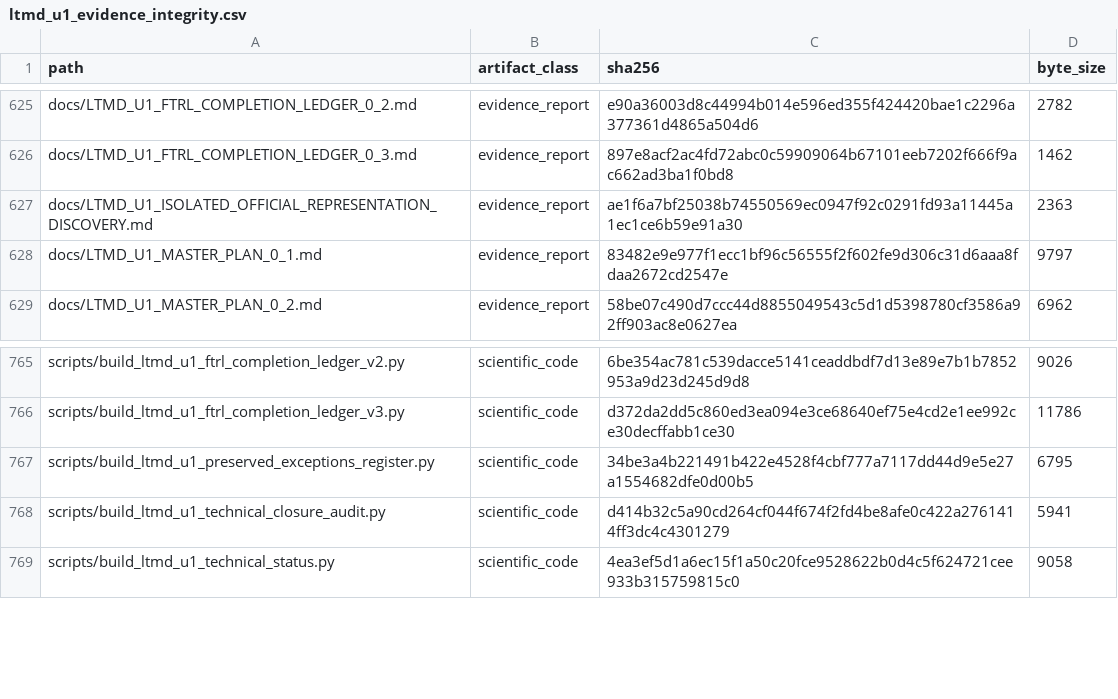
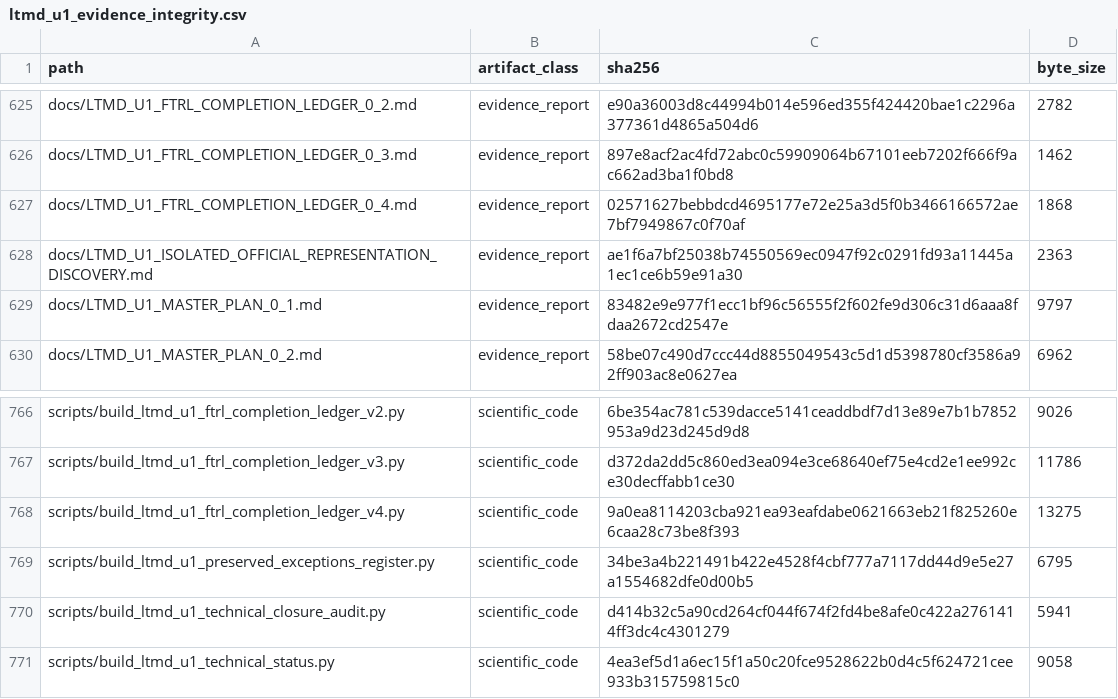
Before and after one commit to fersandovalgtz/libro-texto-mexicano-digital, a CSV file: data/catalog/ltmd_u1_evidence_integrity.csv, drawn as a sheet; only a part is shown, gaps mark what is left out.

```diff
--- a/data/catalog/ltmd_u1_evidence_integrity.csv
+++ b/data/catalog/ltmd_u1_evidence_integrity.csv
@@ -626,2 +626,3 @@ docs/LTMD_U1_FTRL_COMPLETION_LEDGER_0_2.md,evidence_report,e90a36003d8c44994b014
 docs/LTMD_U1_FTRL_COMPLETION_LEDGER_0_3.md,evidence_report,897e8acf2ac4fd72abc0c59909064b67101eeb7202f666f9ac662ad3ba1f0bd8,1462
+docs/LTMD_U1_FTRL_COMPLETION_LEDGER_0_4.md,evidence_report,02571627bebbdcd4695177e72e25a3d5f0b3466166572ae7bf7949867c0f70af,1868
 docs/LTMD_U1_ISOLATED_OFFICIAL_REPRESENTATION_DISCOVERY.md,evidence_report,ae1f6a7bf25038b74550569ec0947f92c0291fd93a11445a1ec1ce6b59e91a30,2363
@@ -766,2 +767,3 @@ scripts/build_ltmd_u1_ftrl_completion_ledger_v2.py,scientific_code,6be354ac781c5
 scripts/build_ltmd_u1_ftrl_completion_ledger_v3.py,scientific_code,d372da2dd5c860ed3ea094e3ce68640ef75e4cd2e1ee992ce30decffabb1ce30,11786
+scripts/build_ltmd_u1_ftrl_completion_ledger_v4.py,scientific_code,9a0ea8114203cba921ea93eafdabe0621663eb21f825260e6caa28c73be8f393,13275
 scripts/build_ltmd_u1_preserved_exceptions_register.py,scientific_code,34be3a4b221491b422e4528f4cbf777a7117dd44d9e5e27a1554682dfe0d00b5,6795
```
Also changed, not shown: 1 other file.
